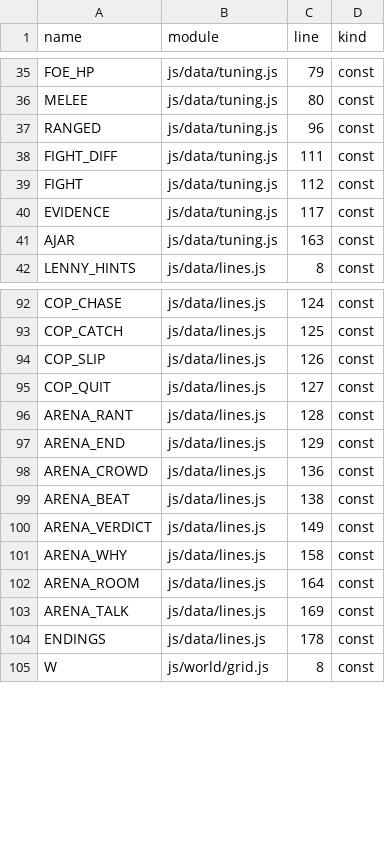
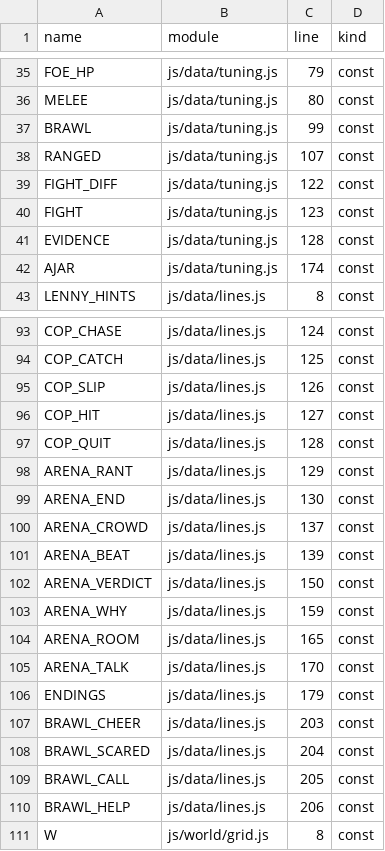
Before and after one commit to Kinein/NothingToSee, a TSV file: SYMBOLS.tsv, drawn as a sheet; only a part is shown, gaps mark what is left out; the diff covers the shown part only.

```diff
--- a/SYMBOLS.tsv
+++ b/SYMBOLS.tsv
@@ -36,7 +36,8 @@ FOE_HP	js/data/tuning.js	79	const
 MELEE	js/data/tuning.js	80	const
-RANGED	js/data/tuning.js	96	const
-FIGHT_DIFF	js/data/tuning.js	111	const
-FIGHT	js/data/tuning.js	112	const
-EVIDENCE	js/data/tuning.js	117	const
-AJAR	js/data/tuning.js	163	const
+BRAWL	js/data/tuning.js	99	const
+RANGED	js/data/tuning.js	107	const
+FIGHT_DIFF	js/data/tuning.js	122	const
+FIGHT	js/data/tuning.js	123	const
+EVIDENCE	js/data/tuning.js	128	const
+AJAR	js/data/tuning.js	174	const
 LENNY_HINTS	js/data/lines.js	8	const
@@ -94,12 +95,17 @@ COP_CATCH	js/data/lines.js	125	const
 COP_SLIP	js/data/lines.js	126	const
-COP_QUIT	js/data/lines.js	127	const
-ARENA_RANT	js/data/lines.js	128	const
-ARENA_END	js/data/lines.js	129	const
-ARENA_CROWD	js/data/lines.js	136	const
-ARENA_BEAT	js/data/lines.js	138	const
-ARENA_VERDICT	js/data/lines.js	149	const
-ARENA_WHY	js/data/lines.js	158	const
-ARENA_ROOM	js/data/lines.js	164	const
-ARENA_TALK	js/data/lines.js	169	const
-ENDINGS	js/data/lines.js	178	const
+COP_HIT	js/data/lines.js	127	const
+COP_QUIT	js/data/lines.js	128	const
+ARENA_RANT	js/data/lines.js	129	const
+ARENA_END	js/data/lines.js	130	const
+ARENA_CROWD	js/data/lines.js	137	const
+ARENA_BEAT	js/data/lines.js	139	const
+ARENA_VERDICT	js/data/lines.js	150	const
+ARENA_WHY	js/data/lines.js	159	const
+ARENA_ROOM	js/data/lines.js	165	const
+ARENA_TALK	js/data/lines.js	170	const
+ENDINGS	js/data/lines.js	179	const
+BRAWL_CHEER	js/data/lines.js	203	const
+BRAWL_SCARED	js/data/lines.js	204	const
+BRAWL_CALL	js/data/lines.js	205	const
+BRAWL_HELP	js/data/lines.js	206	const
 W	js/world/grid.js	8	const
```
Also changed, not shown: 11 added rows and 29 edited cells elsewhere in this file, 17 other files.
